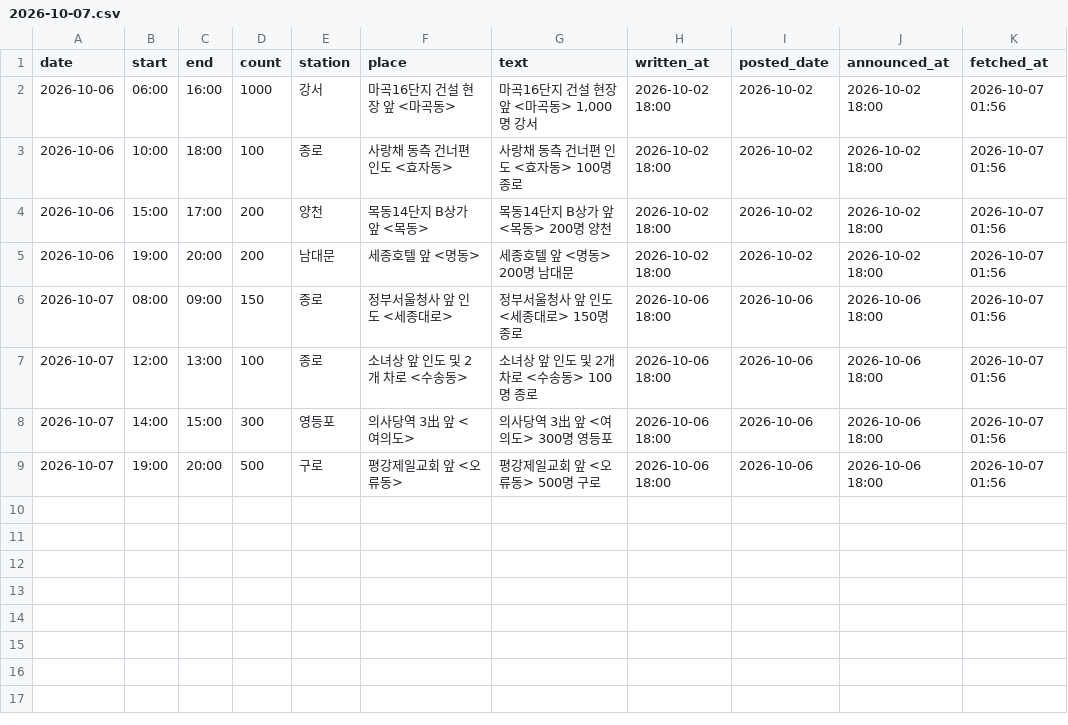
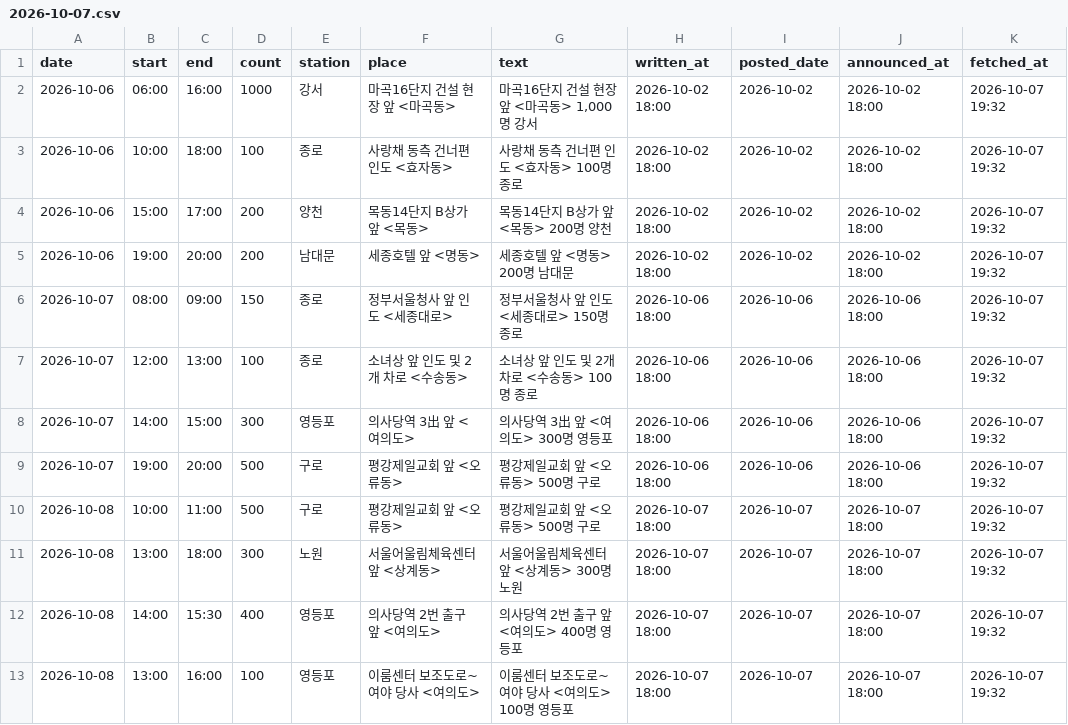
Before and after one commit to SKALA-SAJO/event-aware-traffic-seoul, a CSV file: collected/rallies/2026-10-07.csv, drawn as a sheet.

```diff
--- a/collected/rallies/2026-10-07.csv
+++ b/collected/rallies/2026-10-07.csv
@@ -1,9 +1,13 @@
 date,start,end,count,station,place,text,written_at,posted_date,announced_at,fetched_at
-2026-10-06,06:00,16:00,1000,강서,마곡16단지 건설 현장 앞 <마곡동>,"마곡16단지 건설 현장 앞 <마곡동> 1,000명 강서",2026-10-02 18:00,2026-10-02,2026-10-02 18:00,2026-10-07 01:56
-2026-10-06,10:00,18:00,100,종로,사랑채 동측 건너편 인도 <효자동>,사랑채 동측 건너편 인도 <효자동> 100명 종로,2026-10-02 18:00,2026-10-02,2026-10-02 18:00,2026-10-07 01:56
-2026-10-06,15:00,17:00,200,양천,목동14단지 B상가 앞 <목동>,목동14단지 B상가 앞 <목동> 200명 양천,2026-10-02 18:00,2026-10-02,2026-10-02 18:00,2026-10-07 01:56
-2026-10-06,19:00,20:00,200,남대문,세종호텔 앞 <명동>,세종호텔 앞 <명동> 200명 남대문,2026-10-02 18:00,2026-10-02,2026-10-02 18:00,2026-10-07 01:56
-2026-10-07,08:00,09:00,150,종로,정부서울청사 앞 인도 <세종대로>,정부서울청사 앞 인도 <세종대로> 150명 종로,2026-10-06 18:00,2026-10-06,2026-10-06 18:00,2026-10-07 01:56
-2026-10-07,12:00,13:00,100,종로,소녀상 앞 인도 및 2개 차로 <수송동>,소녀상 앞 인도 및 2개 차로 <수송동> 100명 종로,2026-10-06 18:00,2026-10-06,2026-10-06 18:00,2026-10-07 01:56
-2026-10-07,14:00,15:00,300,영등포,의사당역 3出 앞 <여의도>,의사당역 3出 앞 <여의도> 300명 영등포,2026-10-06 18:00,2026-10-06,2026-10-06 18:00,2026-10-07 01:56
-2026-10-07,19:00,20:00,500,구로,평강제일교회 앞 <오류동>,평강제일교회 앞 <오류동> 500명 구로,2026-10-06 18:00,2026-10-06,2026-10-06 18:00,2026-10-07 01:56
+2026-10-06,06:00,16:00,1000,강서,마곡16단지 건설 현장 앞 <마곡동>,"마곡16단지 건설 현장 앞 <마곡동> 1,000명 강서",2026-10-02 18:00,2026-10-02,2026-10-02 18:00,2026-10-07 19:32
+2026-10-06,10:00,18:00,100,종로,사랑채 동측 건너편 인도 <효자동>,사랑채 동측 건너편 인도 <효자동> 100명 종로,2026-10-02 18:00,2026-10-02,2026-10-02 18:00,2026-10-07 19:32
+2026-10-06,15:00,17:00,200,양천,목동14단지 B상가 앞 <목동>,목동14단지 B상가 앞 <목동> 200명 양천,2026-10-02 18:00,2026-10-02,2026-10-02 18:00,2026-10-07 19:32
+2026-10-06,19:00,20:00,200,남대문,세종호텔 앞 <명동>,세종호텔 앞 <명동> 200명 남대문,2026-10-02 18:00,2026-10-02,2026-10-02 18:00,2026-10-07 19:32
+2026-10-07,08:00,09:00,150,종로,정부서울청사 앞 인도 <세종대로>,정부서울청사 앞 인도 <세종대로> 150명 종로,2026-10-06 18:00,2026-10-06,2026-10-06 18:00,2026-10-07 19:32
+2026-10-07,12:00,13:00,100,종로,소녀상 앞 인도 및 2개 차로 <수송동>,소녀상 앞 인도 및 2개 차로 <수송동> 100명 종로,2026-10-06 18:00,2026-10-06,2026-10-06 18:00,2026-10-07 19:32
+2026-10-07,14:00,15:00,300,영등포,의사당역 3出 앞 <여의도>,의사당역 3出 앞 <여의도> 300명 영등포,2026-10-06 18:00,2026-10-06,2026-10-06 18:00,2026-10-07 19:32
+2026-10-07,19:00,20:00,500,구로,평강제일교회 앞 <오류동>,평강제일교회 앞 <오류동> 500명 구로,2026-10-06 18:00,2026-10-06,2026-10-06 18:00,2026-10-07 19:32
+2026-10-08,10:00,11:00,500,구로,평강제일교회 앞 <오류동>,평강제일교회 앞 <오류동> 500명 구로,2026-10-07 18:00,2026-10-07,2026-10-07 18:00,2026-10-07 19:32
+2026-10-08,13:00,18:00,300,노원,서울어울림체육센터 앞 <상계동>,서울어울림체육센터 앞 <상계동> 300명 노원,2026-10-07 18:00,2026-10-07,2026-10-07 18:00,2026-10-07 19:32
+2026-10-08,14:00,15:30,400,영등포,의사당역 2번 출구 앞 <여의도>,의사당역 2번 출구 앞 <여의도> 400명 영등포,2026-10-07 18:00,2026-10-07,2026-10-07 18:00,2026-10-07 19:32
+2026-10-08,13:00,16:00,100,영등포,이룸센터 보조도로~여야 당사 <여의도>,이룸센터 보조도로~여야 당사 <여의도> 100명 영등포,2026-10-07 18:00,2026-10-07,2026-10-07 18:00,2026-10-07 19:32
```
Also changed, not shown: collected/events/2026-10-07.csv, 1 other file.
